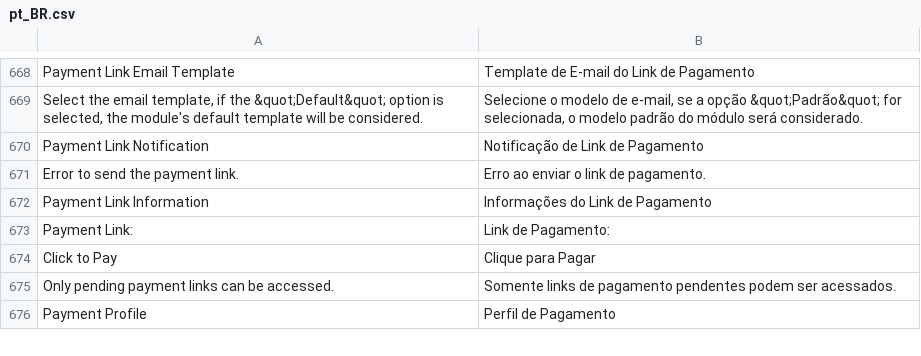
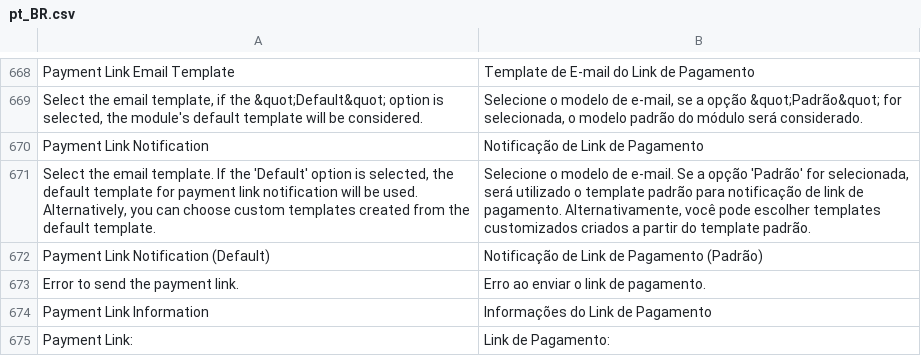
Before and after one commit to vindi/vindi-magento2, a CSV file: i18n/pt_BR.csv, drawn as a sheet; only a part is shown, gaps mark what is left out; the shorter side is filled out with more unchanged rows.

Commit message:
fix: correcting to pick up emails, either the default, or those created from the default

```diff
--- a/i18n/pt_BR.csv
+++ b/i18n/pt_BR.csv
@@ -670,2 +670,4 @@
 "Payment Link Notification","Notificação de Link de Pagamento"
+"Select the email template. If the 'Default' option is selected, the default template for payment link notification will be used. Alternatively, you can choose custom templates created from the default template.","Selecione o modelo de e-mail. Se a opção 'Padrão' for selecionada, será utilizado o template padrão para notificação de link de pagamento. Alternativamente, você pode escolher templates customizados criados a partir do template padrão."
+"Payment Link Notification (Default)","Notificação de Link de Pagamento (Padrão)"
 "Error to send the payment link.","Erro ao enviar o link de pagamento."
```
Also changed, not shown: 6 other files.
